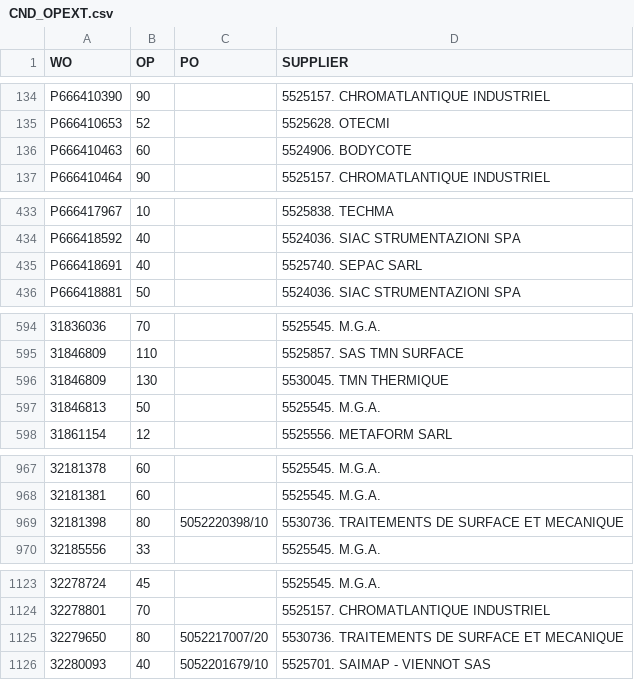
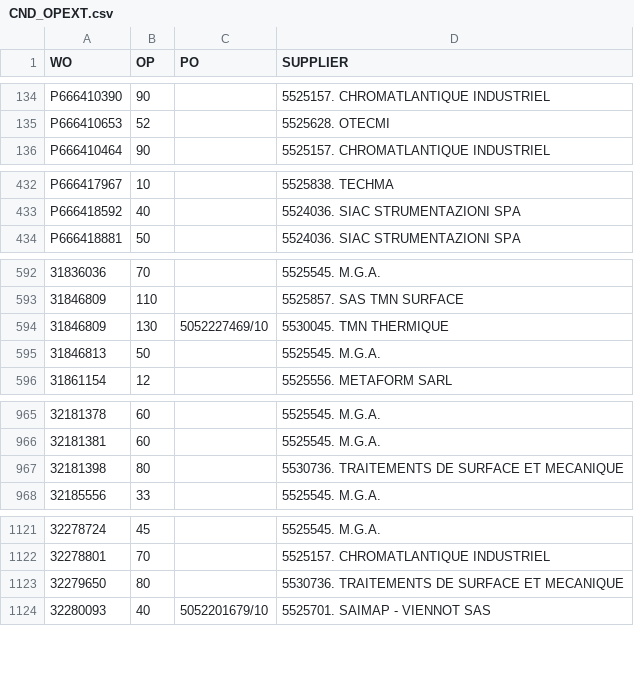
Before and after one commit to Visualys/Cyberplan, a CSV file: CND_OPEXT.csv, drawn as a sheet; only a part is shown, gaps mark what is left out; removed rows and columns are numbered as before the commit, all else as after; the diff covers the shown part only; the diff names each change by its address in the sheet, - before the commit and + after, or states it on an @@ line.

Commit message:
Updated on 2024-01-26 11:58:59

```diff
--- a/CND_OPEXT.csv
+++ b/CND_OPEXT.csv
-row 136: P666410463 | 60 |  | 5524906. BODYCOTE
-row 435: P666418691 | 40 |  | 5525740. SEPAC SARL
-C594 (PO): (empty)
+C594 (PO): 5052227469/10
-C967 (PO): 5052220398/10
+C967 (PO): (empty)
-C1123 (PO): 5052217007/20
+C1123 (PO): (empty)
```
Also changed, not shown: 7 edited cells elsewhere in this file.
